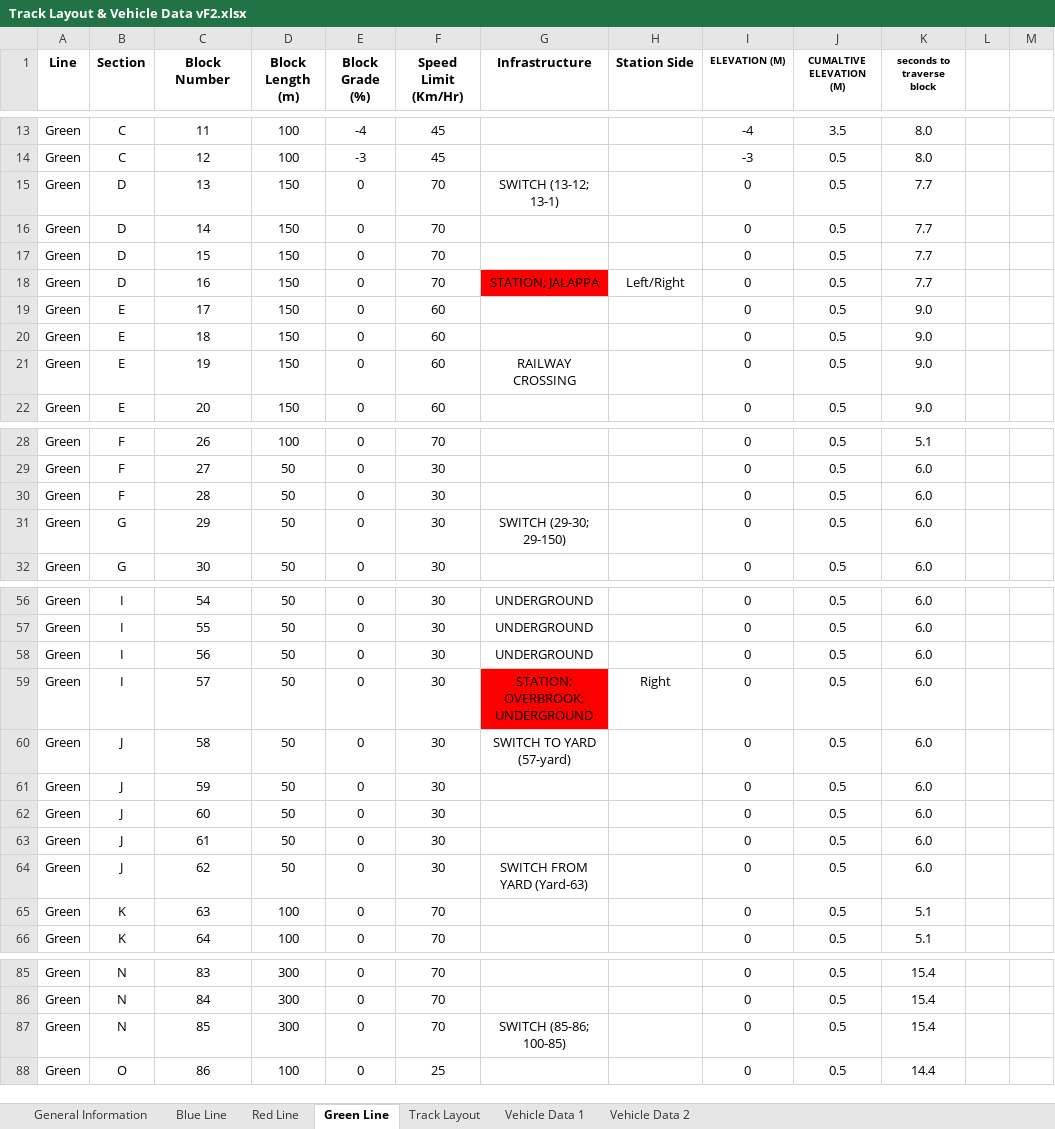
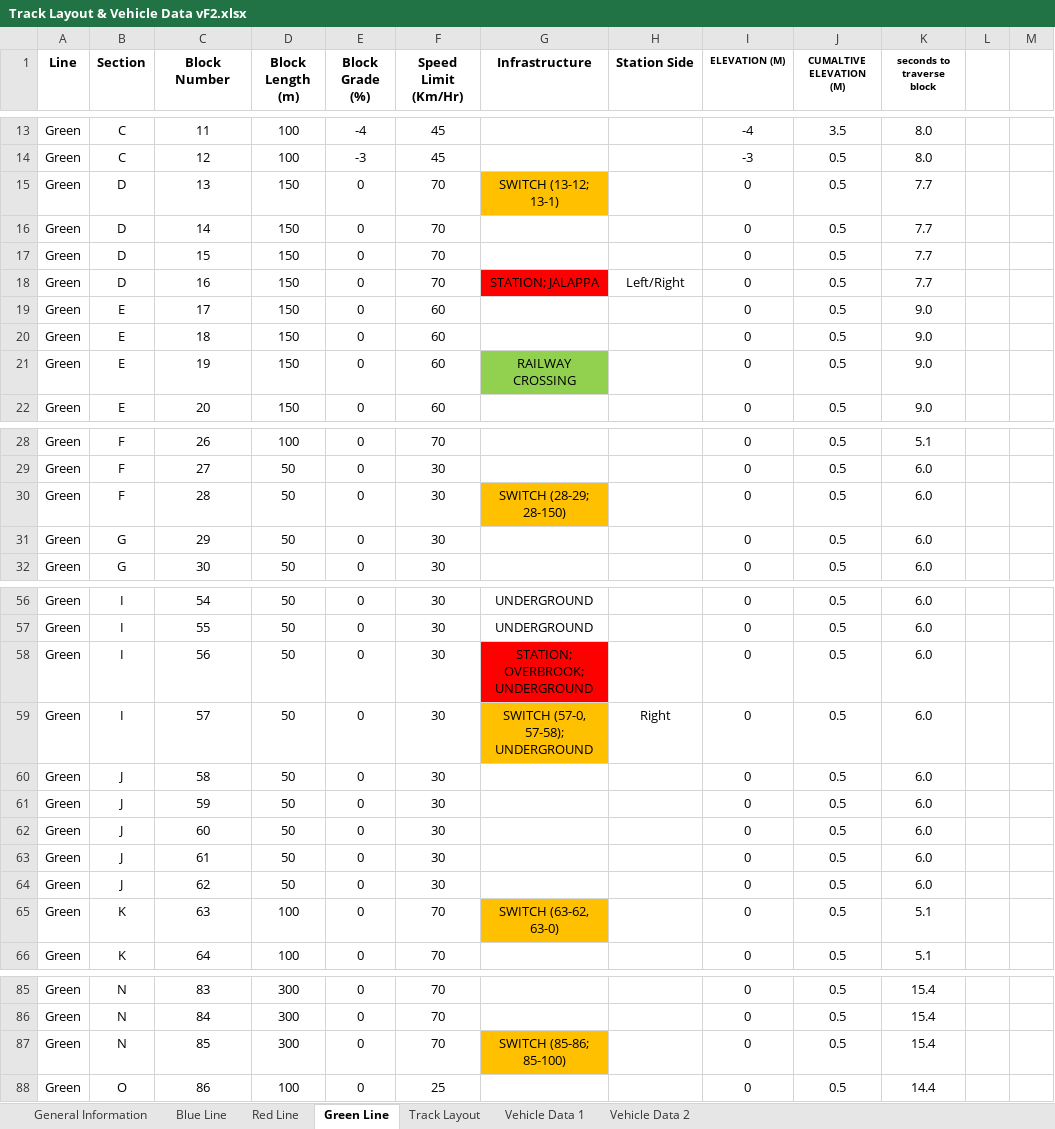
Before and after one commit to keshavshankar08/ECE1140, an Excel workbook: Track Layout & Vehicle Data vF2.xlsx, sheet Green Line, drawn as a sheet; only a part is shown, gaps mark what is left out; values as stored, in another font and other column widths than the file's, no borders; the diff covers the shown part only; the diff names each change by its address in the sheet, - before the commit and + after, or states it on an @@ line.

Commit message:
completed green line track map

```diff
--- a/Track Layout & Vehicle Data vF2.xlsx (sheet Green Line)
+++ b/Track Layout & Vehicle Data vF2.xlsx (sheet Green Line)
-G15 fill: none
+G15 fill: #FFC000
-G21 fill: none
+G21 fill: #92D050
-G30 (Infrastructure): (empty)
+G30 (Infrastructure): SWITCH (28-29; 28-150)
-G30 fill: none
+G30 fill: #FFC000
-G31 (Infrastructure): SWITCH (29-30; 29-150)
+G31 (Infrastructure): (empty)
-G58 (Infrastructure): UNDERGROUND
+G58 (Infrastructure): STATION; OVERBROOK; UNDERGROUND
-G58 fill: none
+G58 fill: #FF0000
-G59 (Infrastructure): STATION; OVERBROOK; UNDERGROUND
+G59 (Infrastructure): SWITCH (57-0, 57-58); UNDERGROUND
-G59 fill: #FF0000
+G59 fill: #FFC000
-G60 (Infrastructure): SWITCH TO YARD (57-yard)
+G60 (Infrastructure): (empty)
-G64 (Infrastructure): SWITCH FROM YARD (Yard-63)
+G64 (Infrastructure): (empty)
-G65 (Infrastructure): (empty)
+G65 (Infrastructure): SWITCH (63-62, 63-0)
-G65 fill: none
+G65 fill: #FFC000
-G87 (Infrastructure): SWITCH (85-86; 100-85)
+G87 (Infrastructure): SWITCH (85-86; 85-100)
-G87 fill: none
+G87 fill: #FFC000
```
Also changed, not shown: cell formats elsewhere in this sheet, sheet Red Line, charts or pictures, 3 other files.
